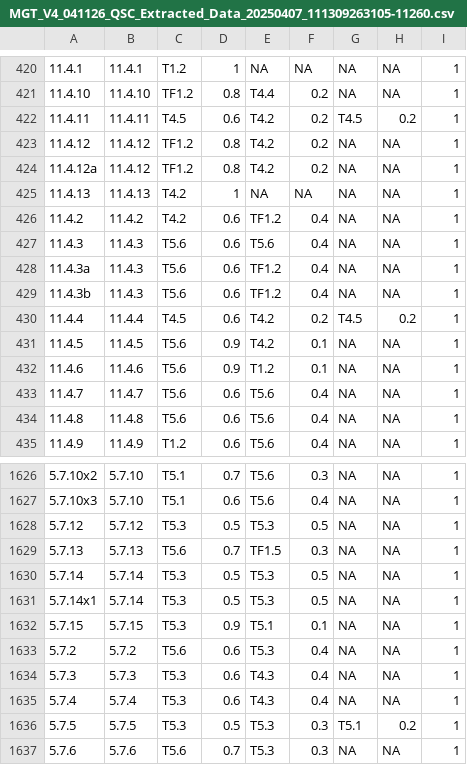
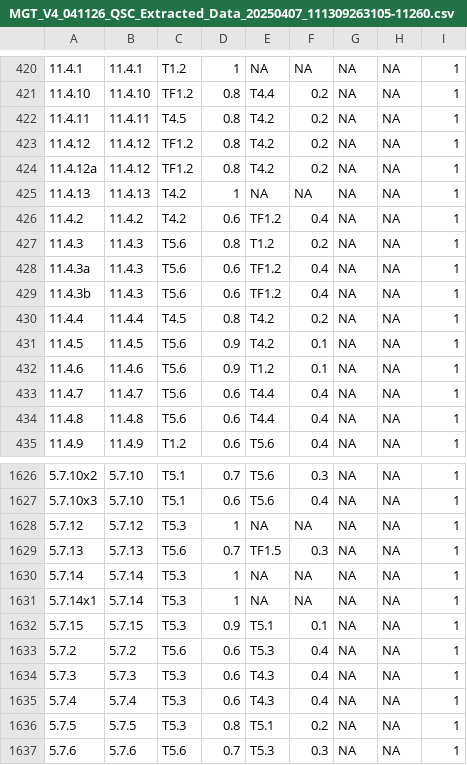
Before and after one commit to Ecosystem-Indicators-Workflows/QLDREDD-XREF, a CSV file: data/xrefdata/MGT_V4_041126_QSC_Extracted_Data_20250407_111309263105-11260.csv, drawn as a sheet; only a part is shown, gaps mark what is left out; the diff covers the shown part only; the diff names each change by its address in the sheet, - before the commit and + after, or states it on an @@ line.

Commit message:
Update xref data to minimise duplicates #3 #6

```diff
--- a/data/xrefdata/MGT_V4_041126_QSC_Extracted_Data_20250407_111309263105-11260.csv
+++ b/data/xrefdata/MGT_V4_041126_QSC_Extracted_Data_20250407_111309263105-11260.csv
-D422: 0.6
+D422: 0.8
-G422: T4.5
+G422: NA
-H422: 0.2
+H422: NA
-D427: 0.6
+D427: 0.8
-E427: T5.6
+E427: T1.2
-F427: 0.4
+F427: 0.2
-D430: 0.6
+D430: 0.8
-G430: T4.5
+G430: NA
-H430: 0.2
+H430: NA
-E433:E434: T5.6
+E433:E434: T4.4
-D1628: 0.5
+D1628: 1
-E1628: T5.3
+E1628: NA
-F1628: 0.5
+F1628: NA
-D1630:D1631: 0.5
+D1630:D1631: 1
-E1630:E1631: T5.3
+E1630:E1631: NA
-F1630:F1631: 0.5
+F1630:F1631: NA
-D1636: 0.5
+D1636: 0.8
-E1636: T5.3
+E1636: T5.1
-F1636: 0.3
+F1636: 0.2
-G1636: T5.1
+G1636: NA
-H1636: 0.2
+H1636: NA
```
Also changed, not shown: 104 edited cells elsewhere in this file, data/xrefdata/EA_V2__130626_QSC_Extracted_Data_20250407_111309263105-11260.csv, 1 other file.
